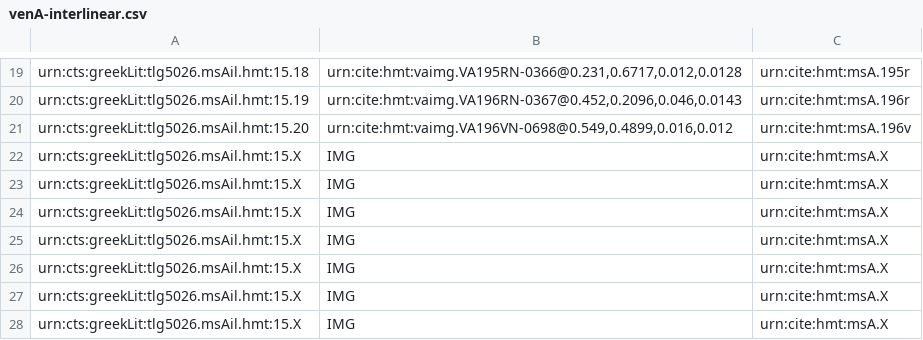
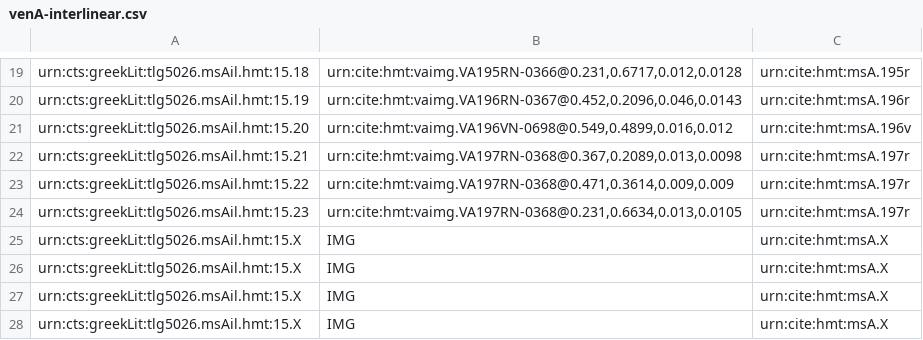
Before and after one commit to cjschu17/closed-venA-15, a CSV file: Collections/venA-interlinear.csv, drawn as a sheet; only a part is shown, gaps mark what is left out; removed rows and columns are numbered as before the commit, all else as after; the diff names each change by its address in the sheet, - before the commit and + after, or states it on an @@ line.

Commit message:
Update venA-interlinear.csv
indexed 3 interlinear scholia on 197r

```diff
--- a/Collections/venA-interlinear.csv
+++ b/Collections/venA-interlinear.csv
-row 22: urn:cts:greekLit:tlg5026.msAil.hmt:15.X | IMG | urn:cite:hmt:msA.X
-row 23: urn:cts:greekLit:tlg5026.msAil.hmt:15.X | IMG | urn:cite:hmt:msA.X
-row 24: urn:cts:greekLit:tlg5026.msAil.hmt:15.X | IMG | urn:cite:hmt:msA.X
+row 22: urn:cts:greekLit:tlg5026.msAil.hmt:15.21 | urn:cite:hmt:vaimg.VA197RN-0368@0.367,0.2089,0.013,0.0098 | urn:cite:hmt:msA.197r
+row 23: urn:cts:greekLit:tlg5026.msAil.hmt:15.22 | urn:cite:hmt:vaimg.VA197RN-0368@0.471,0.3614,0.009,0.009 | urn:cite:hmt:msA.197r
+row 24: urn:cts:greekLit:tlg5026.msAil.hmt:15.23 | urn:cite:hmt:vaimg.VA197RN-0368@0.231,0.6634,0.013,0.0105 | urn:cite:hmt:msA.197r
```
